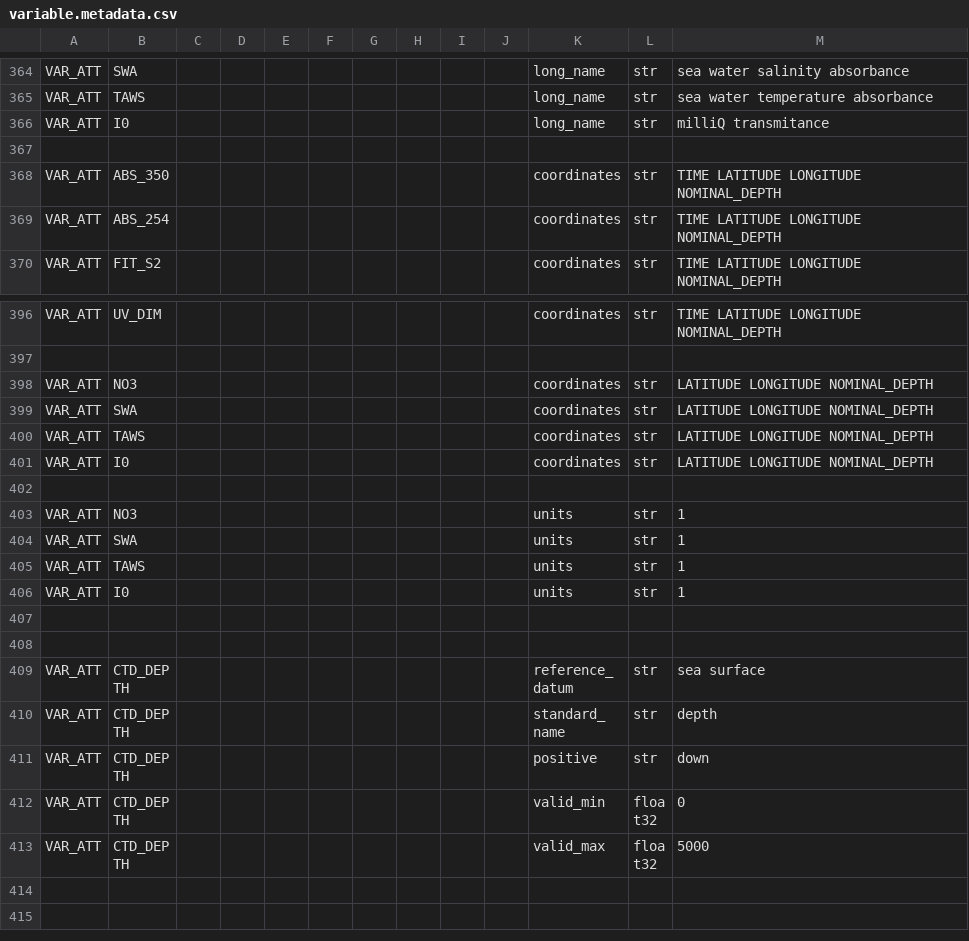
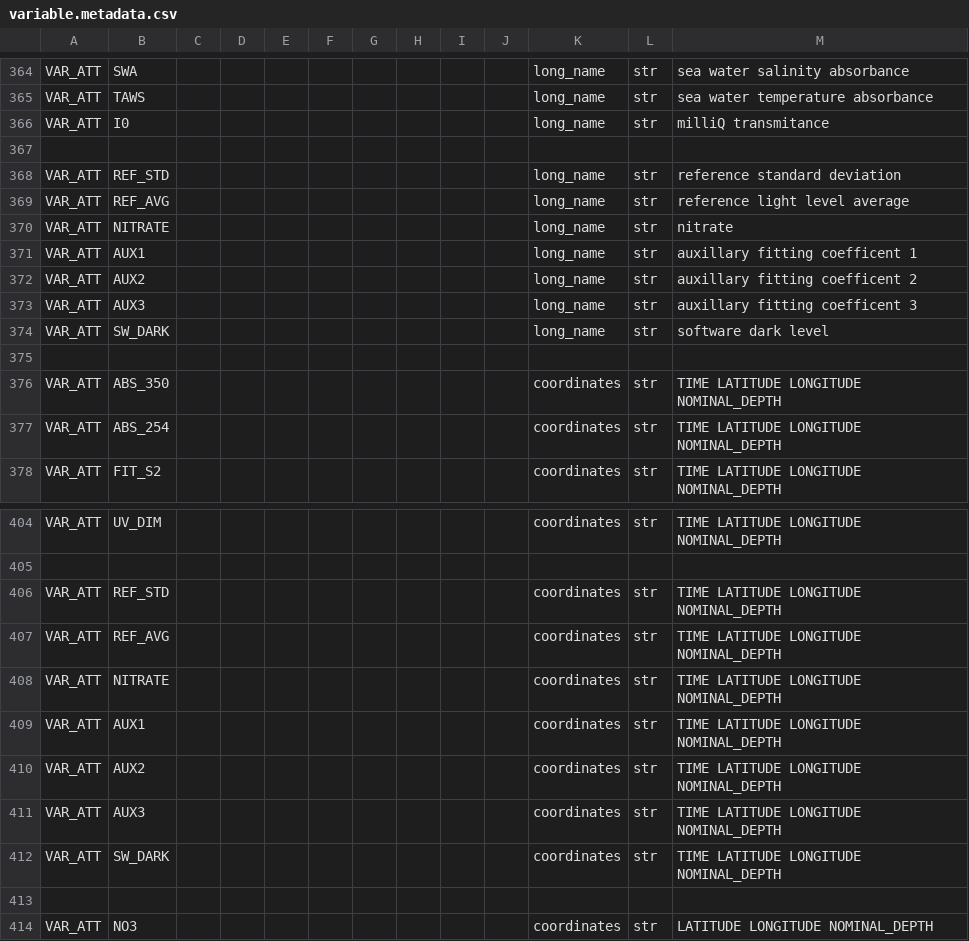
Before and after one commit to petejan/imos-tools, a CSV file: metadata/variable.metadata.csv, drawn as a sheet; only a part is shown, gaps mark what is left out; the shorter side is filled out with more unchanged rows; the diff covers the shown part only.

Commit message:
Variables for Satlantic ISUS

```diff
--- a/metadata/variable.metadata.csv
+++ b/metadata/variable.metadata.csv
@@ -367,2 +367,10 @@ VAR_ATT,I0,,,,,,,,,long_name,str,milliQ transmitance
 
+VAR_ATT,REF_STD,,,,,,,,,long_name,str,reference standard deviation
+VAR_ATT,REF_AVG,,,,,,,,,long_name,str,reference light level average
+VAR_ATT,NITRATE,,,,,,,,,long_name,str,nitrate
+VAR_ATT,AUX1,,,,,,,,,long_name,str,auxillary fitting coefficent 1
+VAR_ATT,AUX2,,,,,,,,,long_name,str,auxillary fitting coefficent 2
+VAR_ATT,AUX3,,,,,,,,,long_name,str,auxillary fitting coefficent 3
+VAR_ATT,SW_DARK,,,,,,,,,long_name,str,software dark level
+
 VAR_ATT,ABS_350,,,,,,,,,coordinates,str,TIME LATITUDE LONGITUDE NOMINAL_DEPTH
@@ -397,2 +405,10 @@ VAR_ATT,UV_DIM,,,,,,,,,coordinates,str,TIME LATITUDE LONGITUDE NOMINAL_DEPTH
 
+VAR_ATT,REF_STD,,,,,,,,,coordinates,str,TIME LATITUDE LONGITUDE NOMINAL_DEPTH
+VAR_ATT,REF_AVG,,,,,,,,,coordinates,str,TIME LATITUDE LONGITUDE NOMINAL_DEPTH
+VAR_ATT,NITRATE,,,,,,,,,coordinates,str,TIME LATITUDE LONGITUDE NOMINAL_DEPTH
+VAR_ATT,AUX1,,,,,,,,,coordinates,str,TIME LATITUDE LONGITUDE NOMINAL_DEPTH
+VAR_ATT,AUX2,,,,,,,,,coordinates,str,TIME LATITUDE LONGITUDE NOMINAL_DEPTH
+VAR_ATT,AUX3,,,,,,,,,coordinates,str,TIME LATITUDE LONGITUDE NOMINAL_DEPTH
+VAR_ATT,SW_DARK,,,,,,,,,coordinates,str,TIME LATITUDE LONGITUDE NOMINAL_DEPTH
+
 VAR_ATT,NO3,,,,,,,,,coordinates,str,LATITUDE LONGITUDE NOMINAL_DEPTH
```
Also changed, not shown: 7 added rows elsewhere in this file, metadata/pulse-saz-sofs-flux.metadata.csv.
